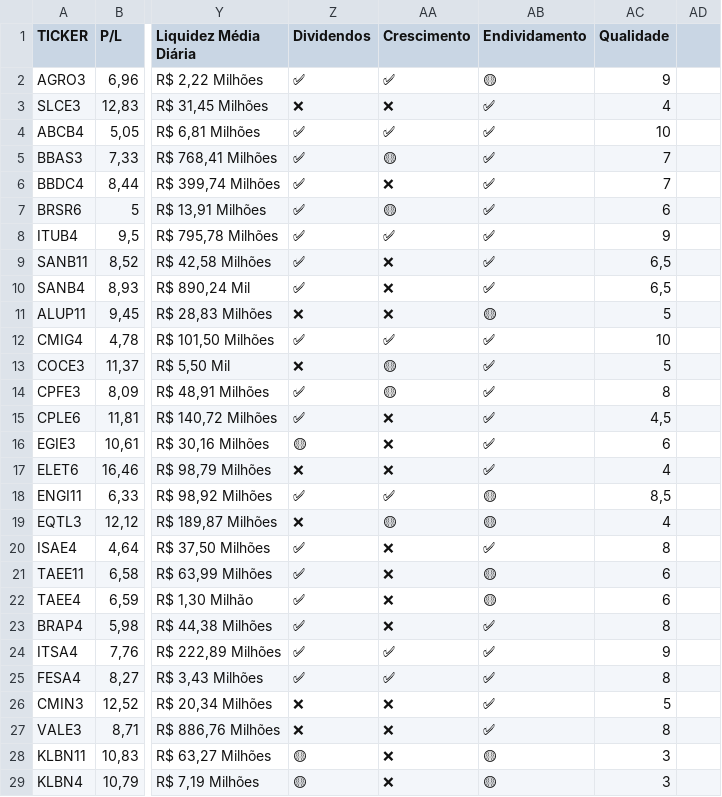
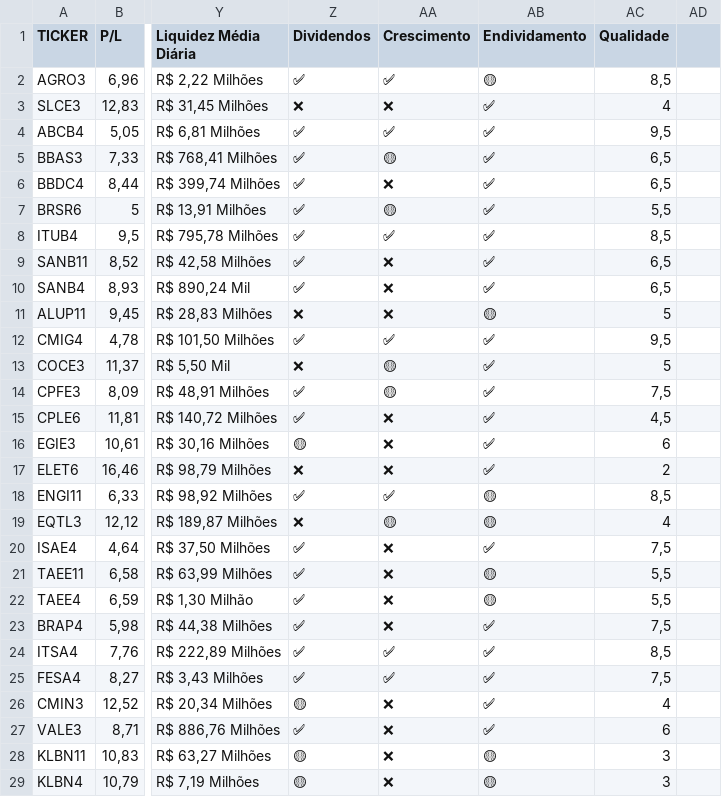
Before and after one commit to rogerioadf/csv-storage, a CSV file: fundamentalista.csv, drawn as a sheet; only a part is shown, gaps mark what is left out; the diff covers the shown part only; the diff names each change by its address in the sheet, - before the commit and + after, or states it on an @@ line.

```diff
--- a/fundamentalista.csv
+++ b/fundamentalista.csv
-AC2 (Qualidade): 9
+AC2 (Qualidade): 8,5
-AC4 (Qualidade): 10
+AC4 (Qualidade): 9,5
-AC5:AC6 (Qualidade): 7
+AC5:AC6 (Qualidade): 6,5
-AC7 (Qualidade): 6
+AC7 (Qualidade): 5,5
-AC8 (Qualidade): 9
+AC8 (Qualidade): 8,5
-AC12 (Qualidade): 10
+AC12 (Qualidade): 9,5
-AC14 (Qualidade): 8
+AC14 (Qualidade): 7,5
-AC17 (Qualidade): 4
+AC17 (Qualidade): 2
-AC20 (Qualidade): 8
+AC20 (Qualidade): 7,5
-AC21:AC22 (Qualidade): 6
+AC21:AC22 (Qualidade): 5,5
-AC23 (Qualidade): 8
+AC23 (Qualidade): 7,5
-AC24 (Qualidade): 9
+AC24 (Qualidade): 8,5
-AC25 (Qualidade): 8
+AC25 (Qualidade): 7,5
-Z26 (Dividendos): ❌
+Z26 (Dividendos): 🟡
-AC26 (Qualidade): 5
+AC26 (Qualidade): 4
-Z27 (Dividendos): ❌
+Z27 (Dividendos): ✅
-AC27 (Qualidade): 8
+AC27 (Qualidade): 6
```
Also changed, not shown: 8 edited cells elsewhere in this file, acoes_tickers.csv, dividendos.csv, 1 other file.
